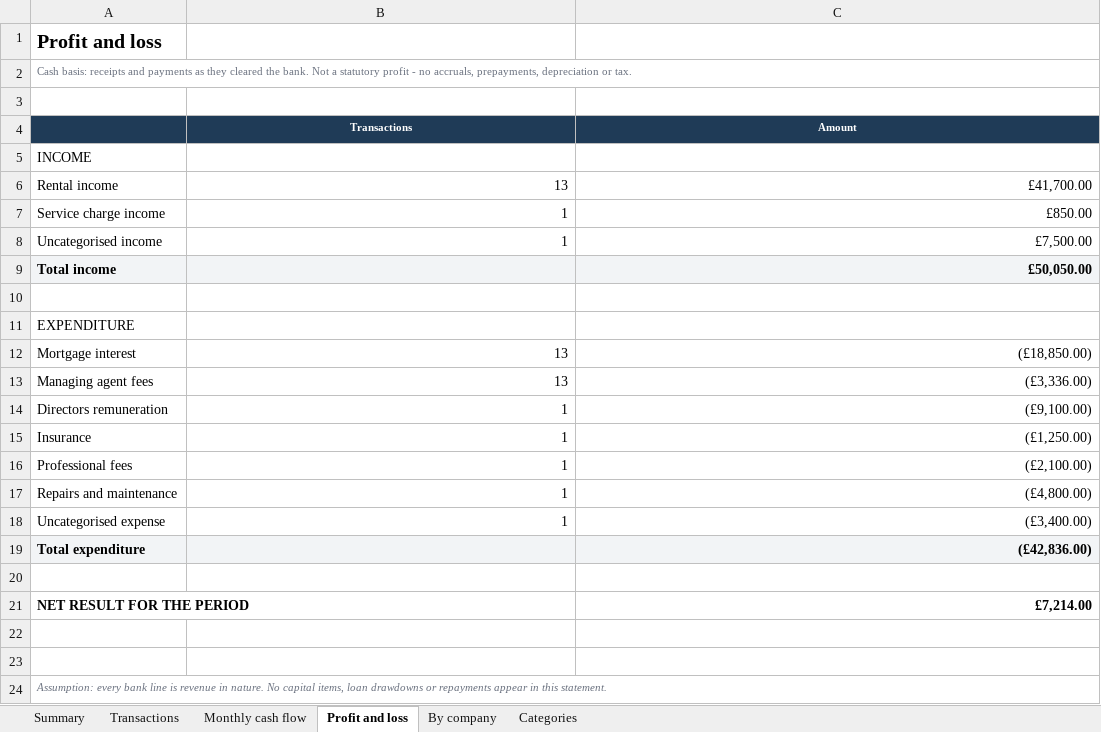
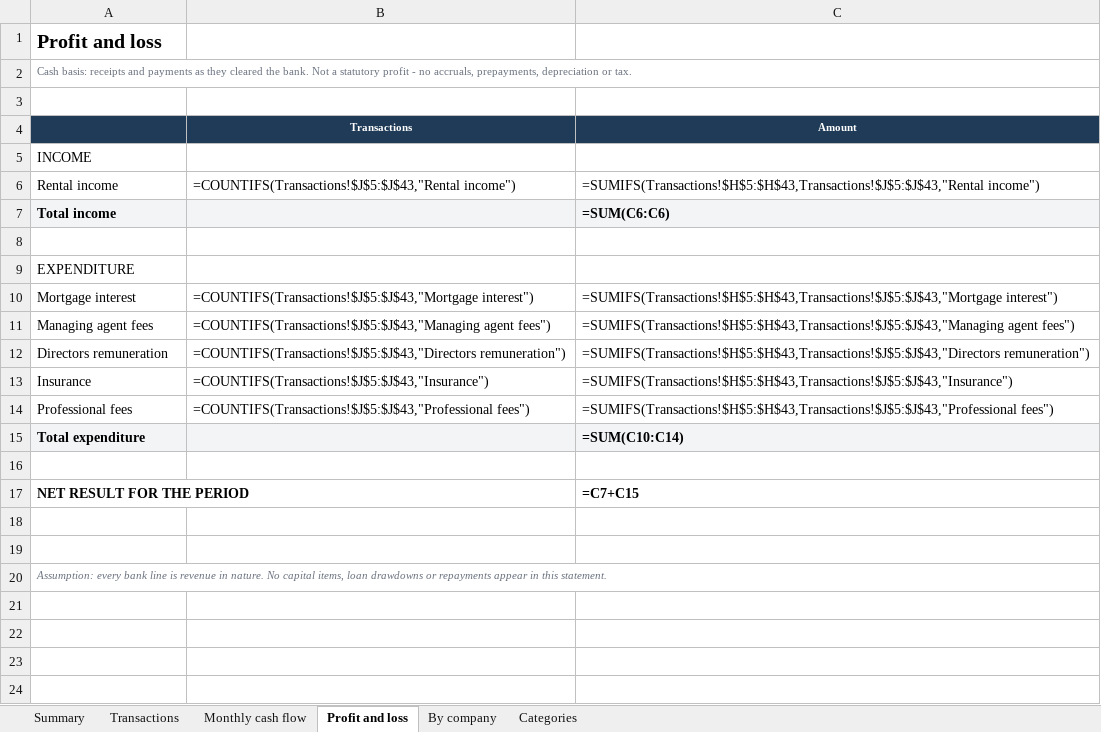
Before and after one commit to Rishicode09/Projects, an Excel workbook: cashflow_ml/output/cashflow_workbook.xlsx, sheet Profit and loss, drawn as a sheet; values as stored, in another font and other column widths than the file's, no borders; formulas without a stored value are shown as written; removed rows and columns are numbered as before the commit, all else as after; the diff names each change by its address in the sheet, - before the commit and + after, or states it on an @@ line.

```diff
--- a/cashflow_ml/output/cashflow_workbook.xlsx (sheet Profit and loss)
+++ b/cashflow_ml/output/cashflow_workbook.xlsx (sheet Profit and loss)
-B6 (Transactions): 13
+B6 (Transactions): =COUNTIFS(Transactions!$J$5:$J$43,"Rental income")
-C6 (Amount): £41,700.00
+C6 (Amount): =SUMIFS(Transactions!$H$5:$H$43,Transactions!$J$5:$J$43,"Rental income")
-row 7: Service charge income | 1 | £850.00
-row 8: Uncategorised income | 1 | £7,500.00
-C7 (Amount): £50,050.00
+C7 (Amount): =SUM(C6:C6)
-B10 (Transactions): 13
+B10 (Transactions): =COUNTIFS(Transactions!$J$5:$J$43,"Mortgage interest")
-C10 (Amount): (£18,850.00)
+C10 (Amount): =SUMIFS(Transactions!$H$5:$H$43,Transactions!$J$5:$J$43,"Mortgage interest")
-B11 (Transactions): 13
+B11 (Transactions): =COUNTIFS(Transactions!$J$5:$J$43,"Managing agent fees")
-C11 (Amount): (£3,336.00)
+C11 (Amount): =SUMIFS(Transactions!$H$5:$H$43,Transactions!$J$5:$J$43,"Managing agent fees")
-B12 (Transactions): 1
+B12 (Transactions): =COUNTIFS(Transactions!$J$5:$J$43,"Directors remuneration")
-C12 (Amount): (£9,100.00)
+C12 (Amount): =SUMIFS(Transactions!$H$5:$H$43,Transactions!$J$5:$J$43,"Directors remuneration")
-B13 (Transactions): 1
+B13 (Transactions): =COUNTIFS(Transactions!$J$5:$J$43,"Insurance")
-C13 (Amount): (£1,250.00)
+C13 (Amount): =SUMIFS(Transactions!$H$5:$H$43,Transactions!$J$5:$J$43,"Insurance")
-B14 (Transactions): 1
+B14 (Transactions): =COUNTIFS(Transactions!$J$5:$J$43,"Professional fees")
-C14 (Amount): (£2,100.00)
+C14 (Amount): =SUMIFS(Transactions!$H$5:$H$43,Transactions!$J$5:$J$43,"Professional fees")
-row 17: Repairs and maintenance | 1 | (£4,800.00)
-row 18: Uncategorised expense | 1 | (£3,400.00)
-C15 (Amount): (£42,836.00)
+C15 (Amount): =SUM(C10:C14)
-C17 (Amount): £7,214.00
+C17 (Amount): =C7+C15
```
Also changed, not shown: sheet Transactions, sheet By company, sheet Monthly cash flow, sheet Summary, 5 other files.
